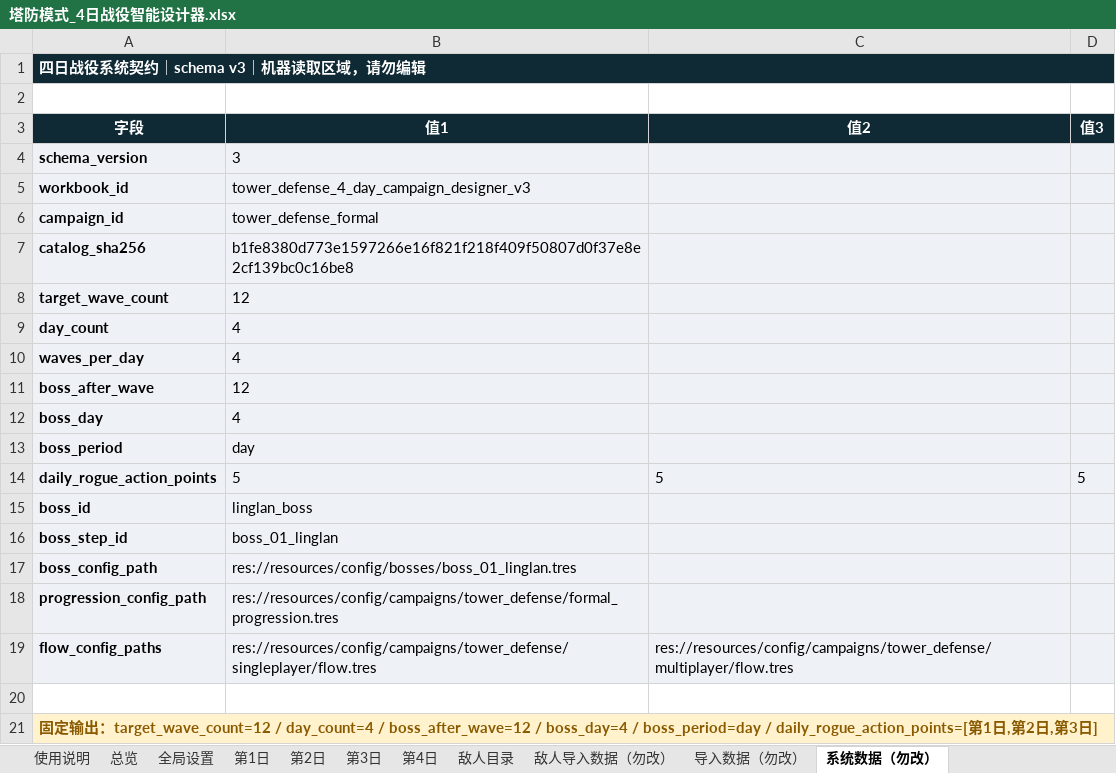
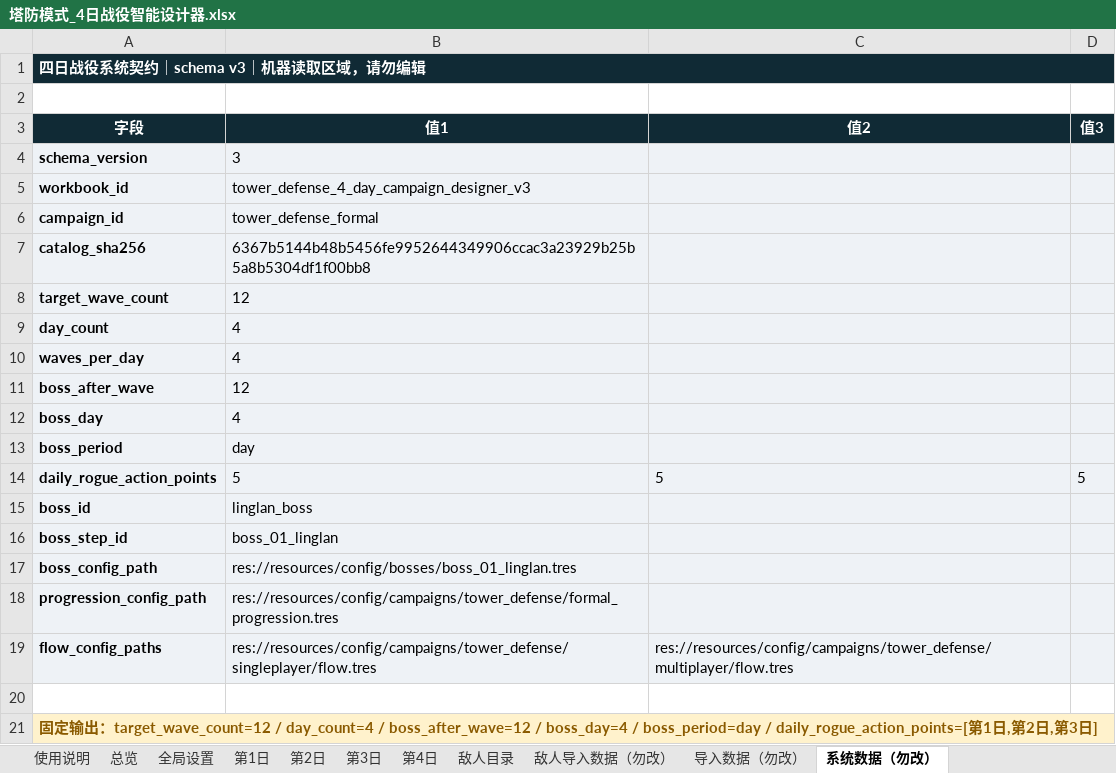
Before and after one commit to wanheng20031114/arc-nice, an Excel workbook: reports/塔防模式_4日战役智能设计器.xlsx, sheet 系统数据（勿改）, drawn as a sheet; values as stored, in another font and other column widths than the file's, no borders; the diff names each change by its address in the sheet, - before the commit and + after, or states it on an @@ line.

```diff
--- a/reports/塔防模式_4日战役智能设计器.xlsx (sheet 系统数据（勿改）)
+++ b/reports/塔防模式_4日战役智能设计器.xlsx (sheet 系统数据（勿改）)
-B7 (值1): b1fe8380d773e1597266e16f821f218f409f50807d0f37e8e2cf139bc0c16be8
+B7 (值1): 6367b5144b48b5456fe9952644349906ccac3a23929b25b5a8b5304df1f00bb8
```
Also changed, not shown: sheet 敌人目录, sheet 敌人导入数据（勿改）, sheet 第3日, sheet 总览, formulas that keep their value, charts or pictures, 7 other files.
